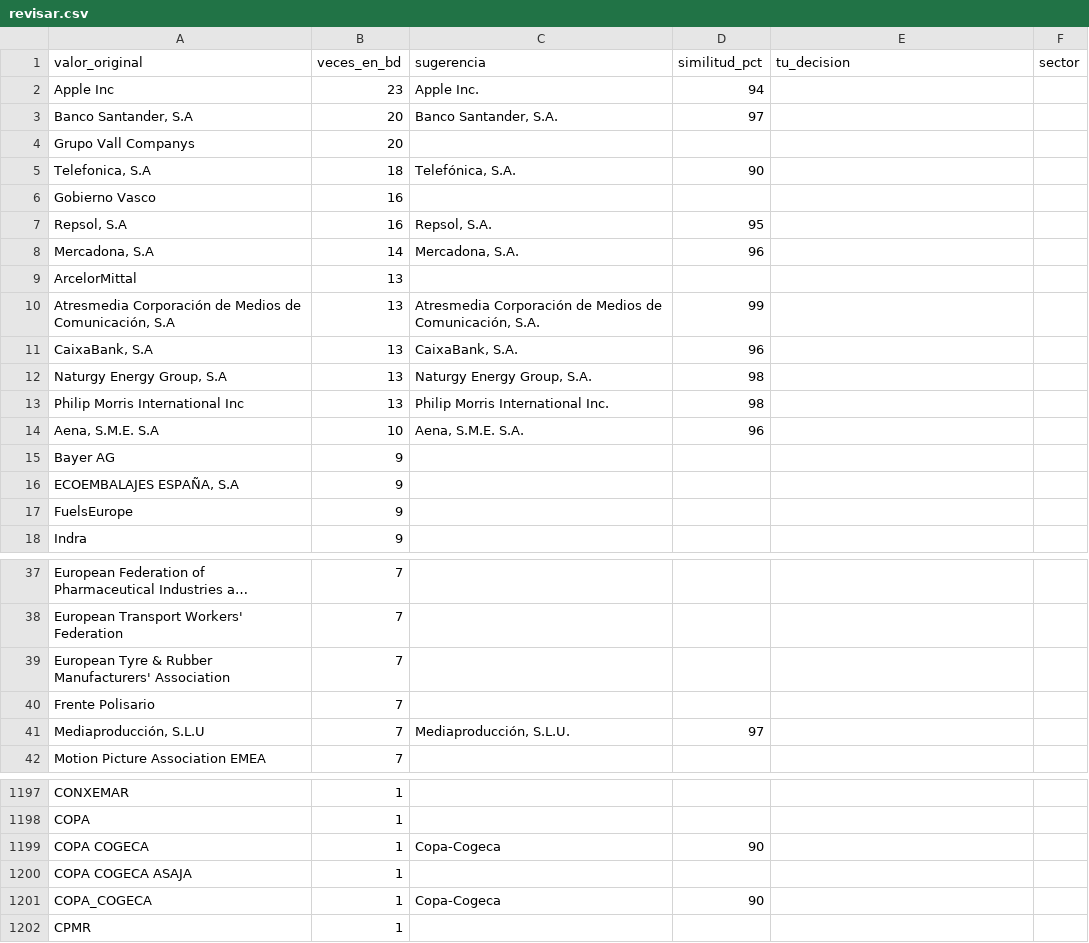
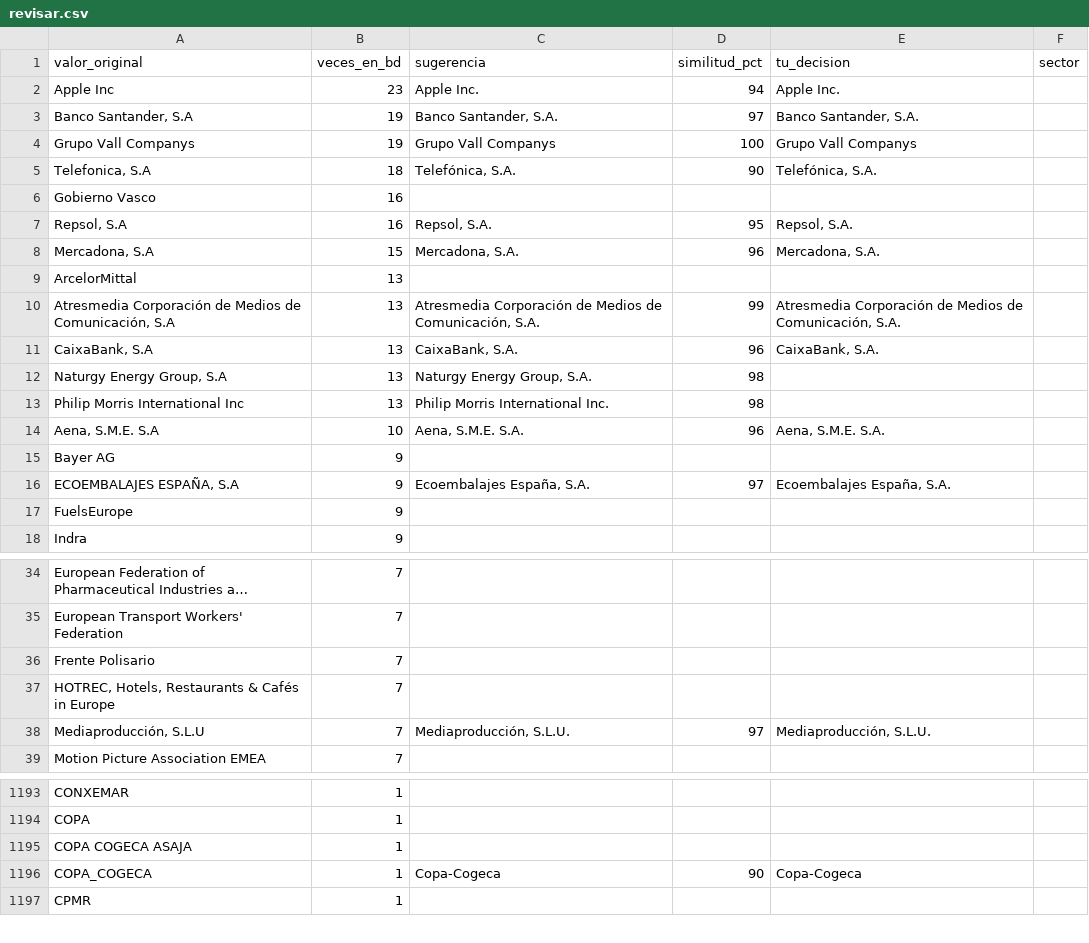
Before and after one commit to huallpaalvarezfrank/meps-espanoles, a CSV file: etl/revisar.csv, drawn as a sheet; only a part is shown, gaps mark what is left out; long unchanged cells end in …; removed rows and columns are numbered as before the commit, all else as after; the diff covers the shown part only; the diff names each change by its address in the sheet, - before the commit and + after, or states it on an @@ line.

Commit message:
fix: aplicar 34 sugerencias automáticas revisar.csv + revertir 6 falsos positivos + añadir CEPESCA/CLEPA a reglas

```diff
--- a/etl/revisar.csv
+++ b/etl/revisar.csv
-E2 (tu_decision): (empty)
+E2 (tu_decision): Apple Inc.
-B3:B4 (veces_en_bd): 20
+B3:B4 (veces_en_bd): 19
-E3 (tu_decision): (empty)
+E3 (tu_decision): Banco Santander, S.A.
-C4 (sugerencia): (empty)
+C4 (sugerencia): Grupo Vall Companys
-D4 (similitud_pct): (empty)
+D4 (similitud_pct): 100
-E4 (tu_decision): (empty)
+E4 (tu_decision): Grupo Vall Companys
-E5 (tu_decision): (empty)
+E5 (tu_decision): Telefónica, S.A.
-E7 (tu_decision): (empty)
+E7 (tu_decision): Repsol, S.A.
-B8 (veces_en_bd): 14
+B8 (veces_en_bd): 15
-E8 (tu_decision): (empty)
+E8 (tu_decision): Mercadona, S.A.
-E10 (tu_decision): (empty)
+E10 (tu_decision): Atresmedia Corporación de Medios de Comunicación, S.A.
-E11 (tu_decision): (empty)
+E11 (tu_decision): CaixaBank, S.A.
-E14 (tu_decision): (empty)
+E14 (tu_decision): Aena, S.M.E. S.A.
-C16 (sugerencia): (empty)
+C16 (sugerencia): Ecoembalajes España, S.A.
-D16 (similitud_pct): (empty)
+D16 (similitud_pct): 97
-E16 (tu_decision): (empty)
+E16 (tu_decision): Ecoembalajes España, S.A.
-row 39: European Tyre & Rubber Manufacturers' Association | 7
+row 37: HOTREC, Hotels, Restaurants & Cafés in Europe | 7
-E38 (tu_decision): (empty)
+E38 (tu_decision): Mediaproducción, S.L.U.
-row 1199: COPA COGECA | 1 | Copa-Cogeca | 90
-E1196 (tu_decision): (empty)
+E1196 (tu_decision): Copa-Cogeca
```
Also changed, not shown: 9 added rows, 12 removed rows and 24 edited cells elsewhere in this file, etl/reglas.csv, 2 other files.
